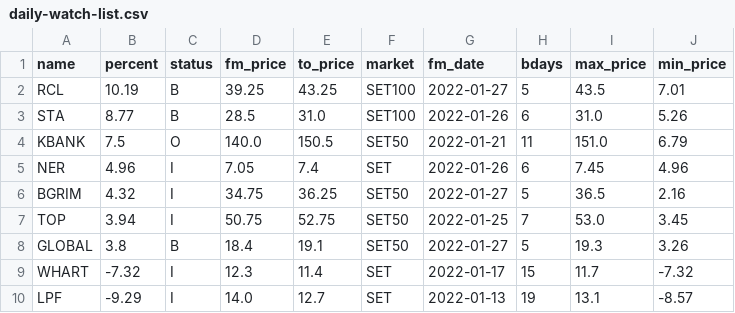
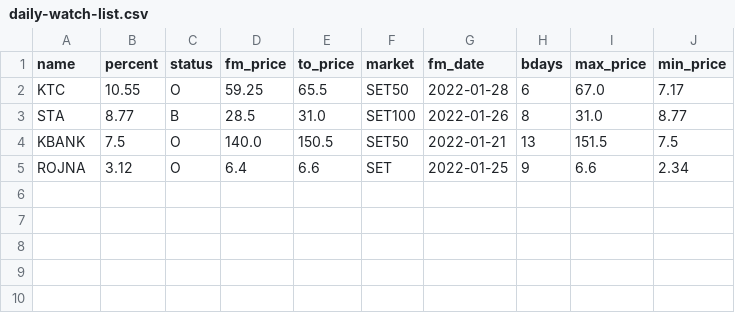
Before and after one commit to santimcs/A8, a CSV file: Data/daily-watch-list.csv, drawn as a sheet.

```diff
--- a/Data/daily-watch-list.csv
+++ b/Data/daily-watch-list.csv
@@ -1,10 +1,5 @@
 name,percent,status,fm_price,to_price,market,fm_date,bdays,max_price,min_price
-RCL,10.19,B,39.25,43.25,SET100,2022-01-27,5,43.5,7.01
-STA,8.77,B,28.5,31.0,SET100,2022-01-26,6,31.0,5.26
-KBANK,7.5,O,140.0,150.5,SET50,2022-01-21,11,151.0,6.79
-NER,4.96,I,7.05,7.4,SET,2022-01-26,6,7.45,4.96
-BGRIM,4.32,I,34.75,36.25,SET50,2022-01-27,5,36.5,2.16
-TOP,3.94,I,50.75,52.75,SET50,2022-01-25,7,53.0,3.45
-GLOBAL,3.8,B,18.4,19.1,SET50,2022-01-27,5,19.3,3.26
-WHART,-7.32,I,12.3,11.4,SET,2022-01-17,15,11.7,-7.32
-LPF,-9.29,I,14.0,12.7,SET,2022-01-13,19,13.1,-8.57
+KTC,10.55,O,59.25,65.5,SET50,2022-01-28,6,67.0,7.17
+STA,8.77,B,28.5,31.0,SET100,2022-01-26,8,31.0,8.77
+KBANK,7.5,O,140.0,150.5,SET50,2022-01-21,13,151.5,7.5
+ROJNA,3.12,O,6.4,6.6,SET,2022-01-25,9,6.6,2.34
```
Also changed, not shown: Data/5-day-average.csv, Data/consensus.csv, 40 other files.
